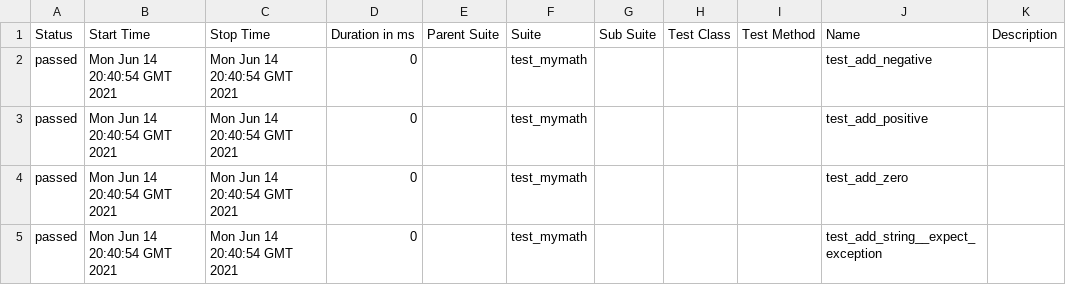
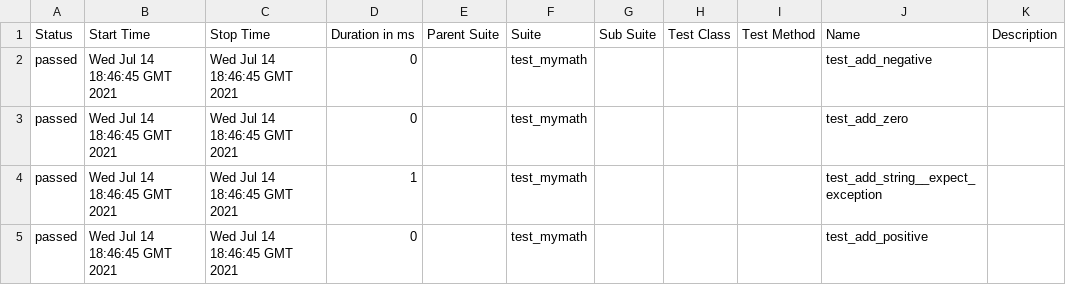
Before and after one commit to jkozma78/cicd-py-example, a CSV file: 2/data/suites.csv, drawn as a sheet.

```diff
--- a/2/data/suites.csv
+++ b/2/data/suites.csv
@@ -1,5 +1,5 @@
 "Status","Start Time","Stop Time","Duration in ms","Parent Suite","Suite","Sub Suite","Test Class","Test Method","Name","Description"
-"passed","Mon Jun 14 20:40:54 GMT 2021","Mon Jun 14 20:40:54 GMT 2021","0","","test_mymath","","","","test_add_negative",""
-"passed","Mon Jun 14 20:40:54 GMT 2021","Mon Jun 14 20:40:54 GMT 2021","0","","test_mymath","","","","test_add_positive",""
-"passed","Mon Jun 14 20:40:54 GMT 2021","Mon Jun 14 20:40:54 GMT 2021","0","","test_mymath","","","","test_add_zero",""
-"passed","Mon Jun 14 20:40:54 GMT 2021","Mon Jun 14 20:40:54 GMT 2021","0","","test_mymath","","","","test_add_string__expect_exception",""
+"passed","Wed Jul 14 18:46:45 GMT 2021","Wed Jul 14 18:46:45 GMT 2021","0","","test_mymath","","","","test_add_negative",""
+"passed","Wed Jul 14 18:46:45 GMT 2021","Wed Jul 14 18:46:45 GMT 2021","0","","test_mymath","","","","test_add_zero",""
+"passed","Wed Jul 14 18:46:45 GMT 2021","Wed Jul 14 18:46:45 GMT 2021","1","","test_mymath","","","","test_add_string__expect_exception",""
+"passed","Wed Jul 14 18:46:45 GMT 2021","Wed Jul 14 18:46:45 GMT 2021","0","","test_mymath","","","","test_add_positive",""
```
Also changed, not shown: 36 other files.
